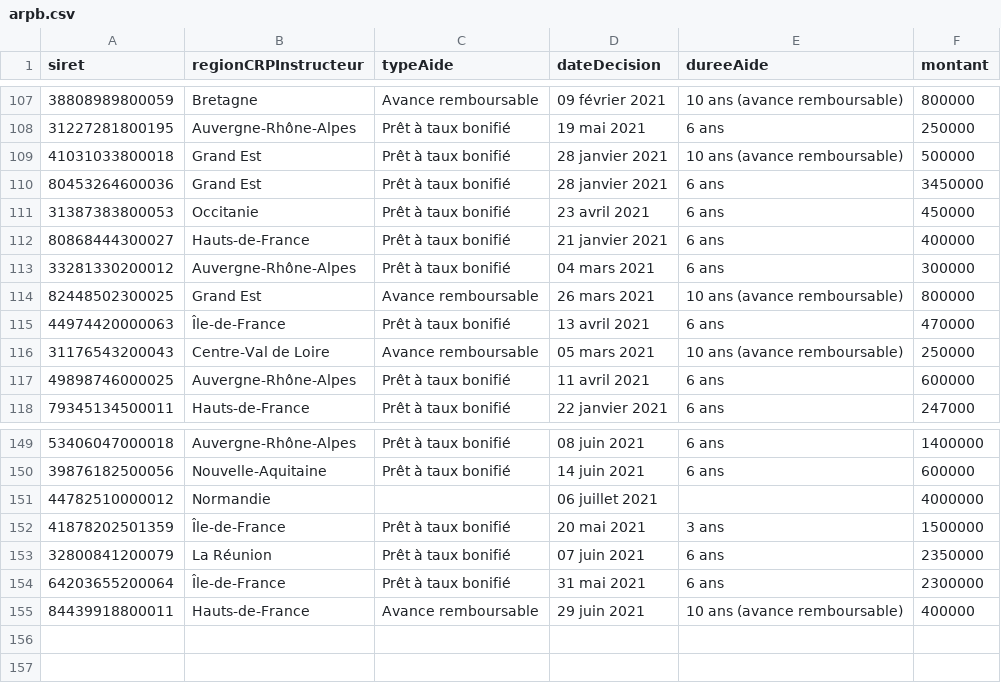
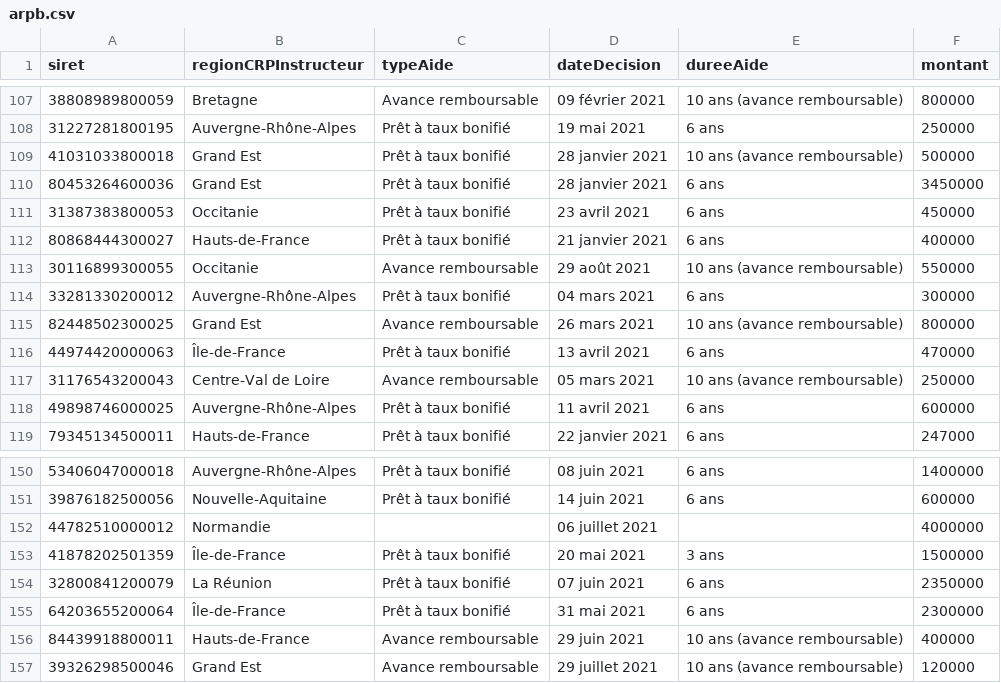
Before and after one commit to chrnin/arpbDge, a CSV file: arpb.csv, drawn as a sheet; only a part is shown, gaps mark what is left out; the diff names each change by its address in the sheet, - before the commit and + after, or states it on an @@ line.

Commit message:
New data at 2021-08-03T06:25:55Z [skip ci]

```diff
--- a/arpb.csv
+++ b/arpb.csv
+row 113: 30116899300055 | Occitanie | Avance remboursable | 29 août 2021 | 10 ans (avance remboursable) | 550000
+row 157: 39326298500046 | Grand Est | Avance remboursable | 29 juillet 2021 | 10 ans (avance remboursable) | 120000
```
